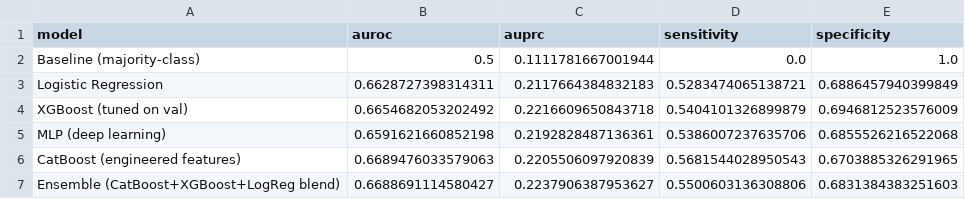
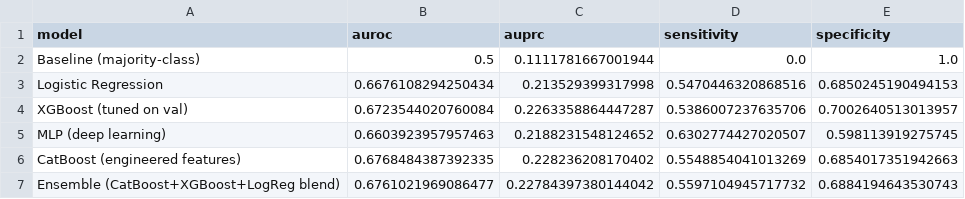
Before and after one commit to kaylaarab/EXSU-500-, a CSV file: results/model_comparison.csv, drawn as a sheet.

```diff
--- a/results/model_comparison.csv
+++ b/results/model_comparison.csv
@@ -2,6 +2,6 @@ model,auroc,auprc,sensitivity,specificity
 Baseline (majority-class),0.5,0.1111781667001944,0.0,1.0
-Logistic Regression,0.6628727398314311,0.2117664384832183,0.5283474065138721,0.6886457940399849
-XGBoost (tuned on val),0.6654682053202492,0.2216609650843718,0.5404101326899879,0.6946812523576009
-MLP (deep learning),0.6591621660852198,0.2192828487136361,0.5386007237635706,0.6855526216522068
-CatBoost (engineered features),0.6689476033579063,0.2205506097920839,0.5681544028950543,0.6703885326291965
-Ensemble (CatBoost+XGBoost+LogReg blend),0.6688691114580427,0.2237906387953627,0.5500603136308806,0.6831384383251603
+Logistic Regression,0.6676108294250434,0.213529399317998,0.5470446320868516,0.6850245190494153
+XGBoost (tuned on val),0.6723544020760084,0.2263358864447287,0.5386007237635706,0.7002640513013957
+MLP (deep learning),0.6603923957957463,0.2188231548124652,0.6302774427020507,0.598113919275745
+CatBoost (engineered features),0.6768484387392335,0.228236208170402,0.5548854041013269,0.6854017351942663
+Ensemble (CatBoost+XGBoost+LogReg blend),0.6761021969086477,0.22784397380144042,0.5597104945717732,0.6884194643530743
```
Also changed, not shown: 24 other files.
